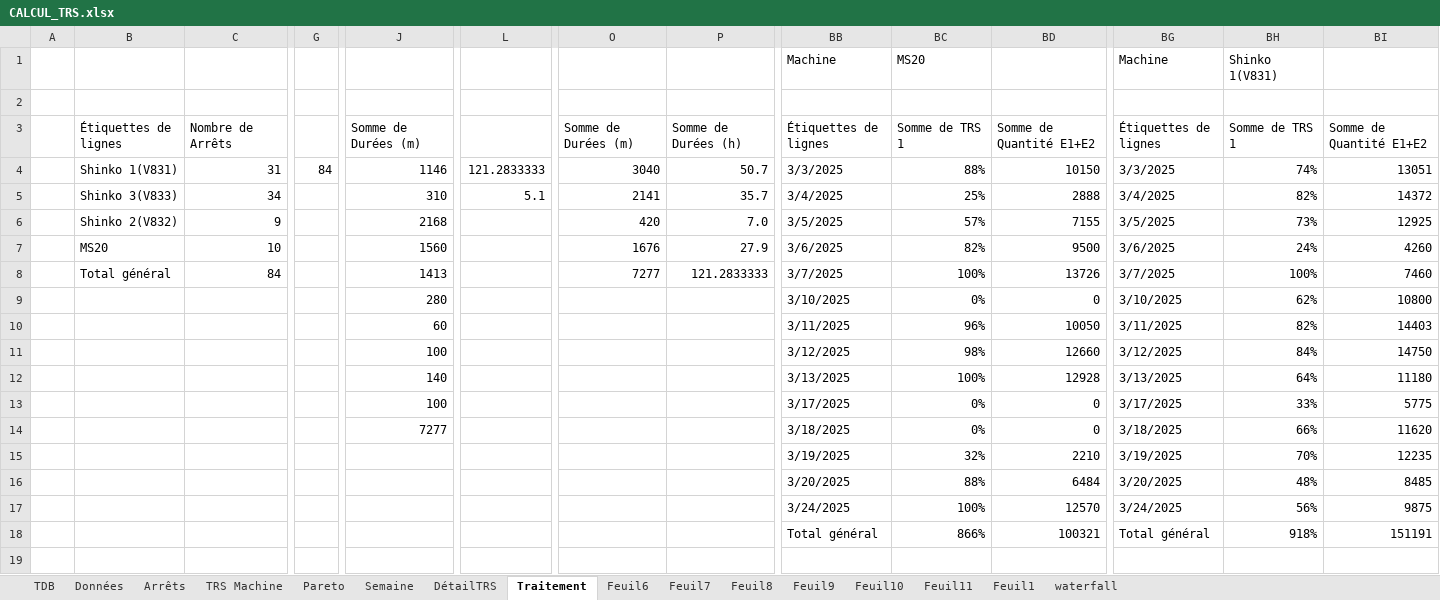
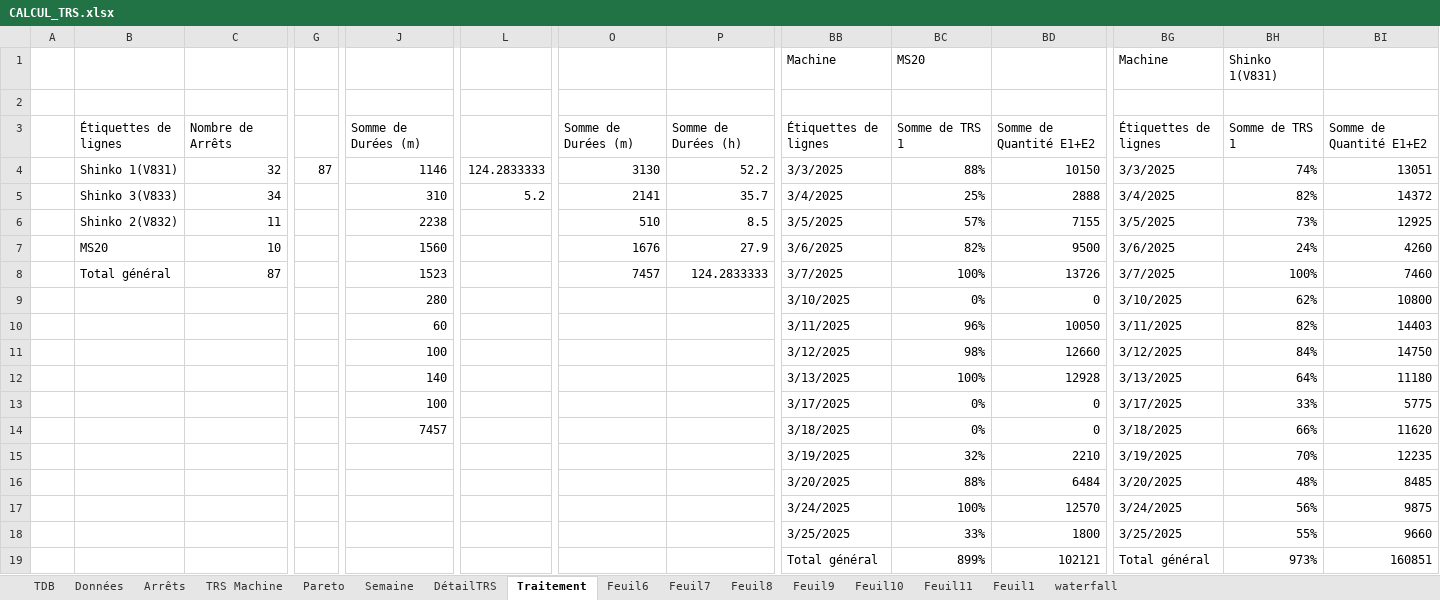
Before and after one commit to MES-DASH-B/TRS_app, an Excel workbook: CALCUL_TRS.xlsx, sheet Traitement, drawn as a sheet; only a part is shown, gaps mark what is left out; values as stored, in another font and other column widths than the file's, no borders; charts and pictures not drawn; removed rows and columns are numbered as before the commit, all else as after; rows hold the shown columns only; the diff names each change by its address in the sheet, - before the commit and + after, or states it on an @@ line.

```diff
--- a/CALCUL_TRS.xlsx (sheet Traitement)
+++ b/CALCUL_TRS.xlsx (sheet Traitement)
-C4: 31
+C4: 32
-G4: 84
+G4: 87
-L4: 121.2833333
+L4: 124.2833333
-O4: 3040
+O4: 3130
-P4: 50.7
+P4: 52.2
-L5: 5.1
+L5: 5.2
-C6: 9
+C6: 11
-J6: 2168
+J6: 2238
-O6: 420
+O6: 510
-P6: 7.0
+P6: 8.5
-C8: 84
+C8: 87
-J8: 1413
+J8: 1523
-O8: 7277
+O8: 7457
-P8: 121.2833333
+P8: 124.2833333
-J14: 7277
+J14: 7457
-row 18:  |  |  |  |  |  |  |  | Total général | 866% | 100321 | Total général | 918% | 151191
+row 18:  |  |  |  |  |  |  |  | 3/25/2025 | 33% | 1800 | 3/25/2025 | 55% | 9660
+row 19:  |  |  |  |  |  |  |  | Total général | 899% | 102121 | Total général | 973% | 160851
```
Also changed, not shown: sheet Données, sheet TRS Machine, sheet Arrêts, sheet Pareto, charts or pictures.
